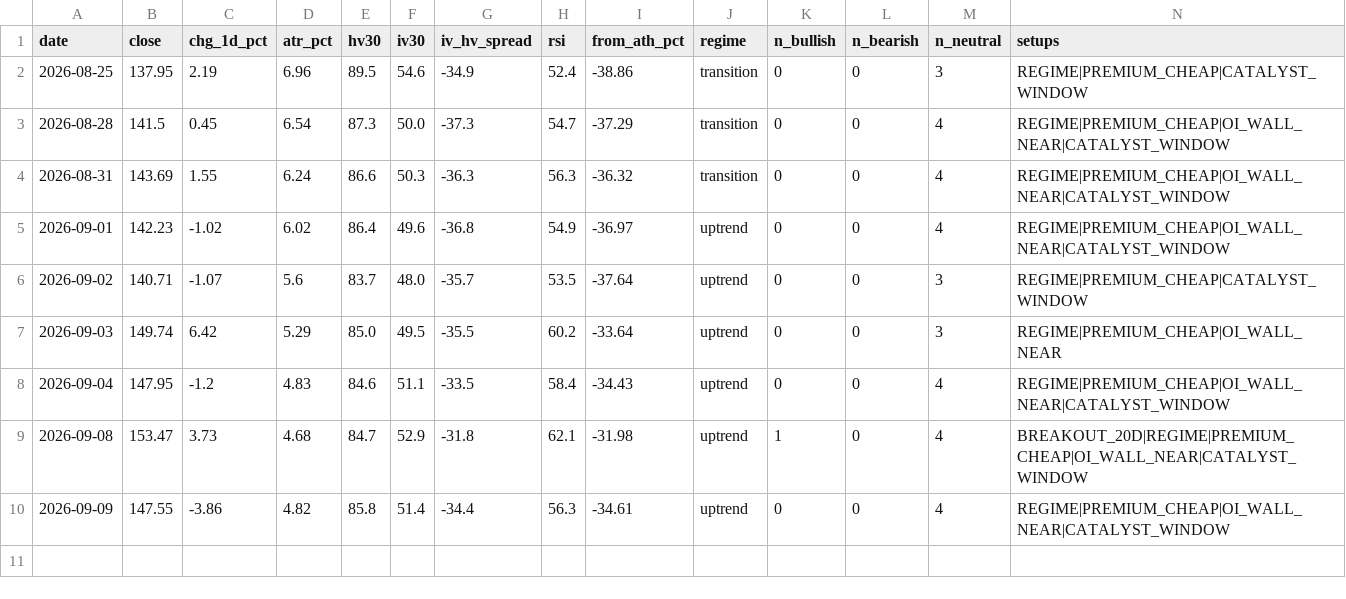
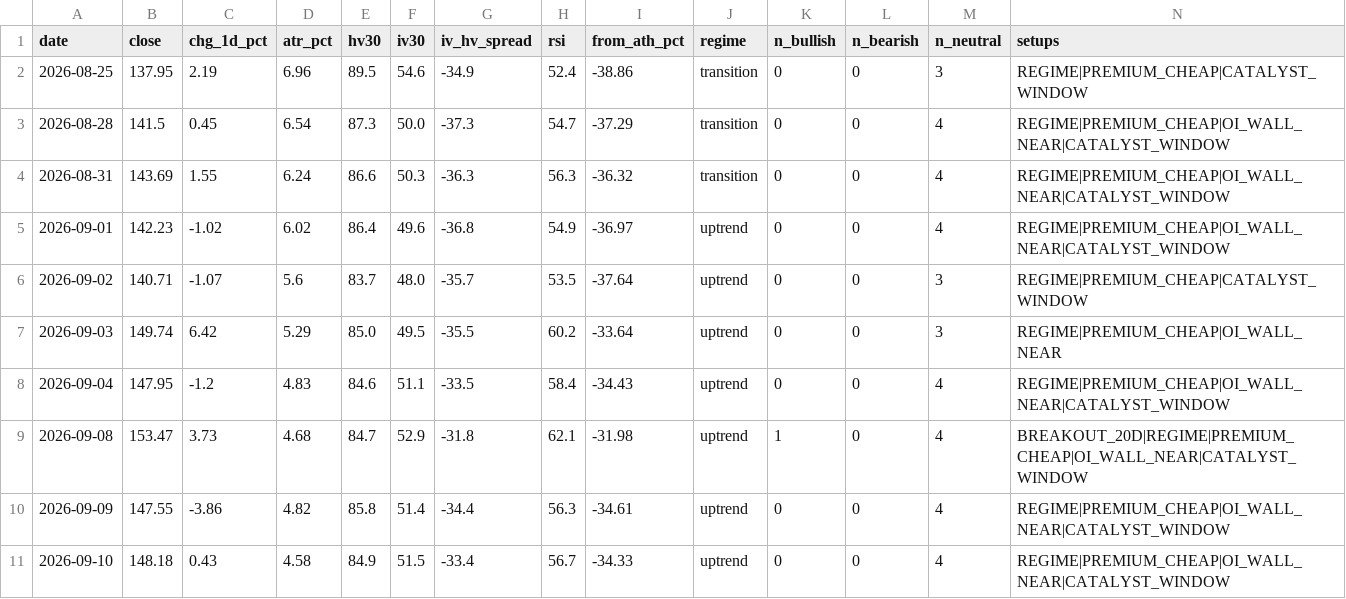
Before and after one commit to dataphilth/spcx-console, a CSV file: data/tape_history.csv, drawn as a sheet; only a part is shown; rows hold the shown columns only; the diff names each change by its address in the sheet, - before the commit and + after, or states it on an @@ line.

```diff
--- a/data/tape_history.csv
+++ b/data/tape_history.csv
+row 11: 2026-09-10 | 148.18 | 0.43 | 4.58 | 84.9 | 51.5 | -33.4 | 56.7 | -34.33 | uptrend | 0 | 0 | 4 | REGIME|PREMIUM_CHEAP|OI_WALL_NEAR|CATALYST_WINDOW
```
Also changed, not shown: data/iv_history.csv, data/prices.csv, 4 other files.
